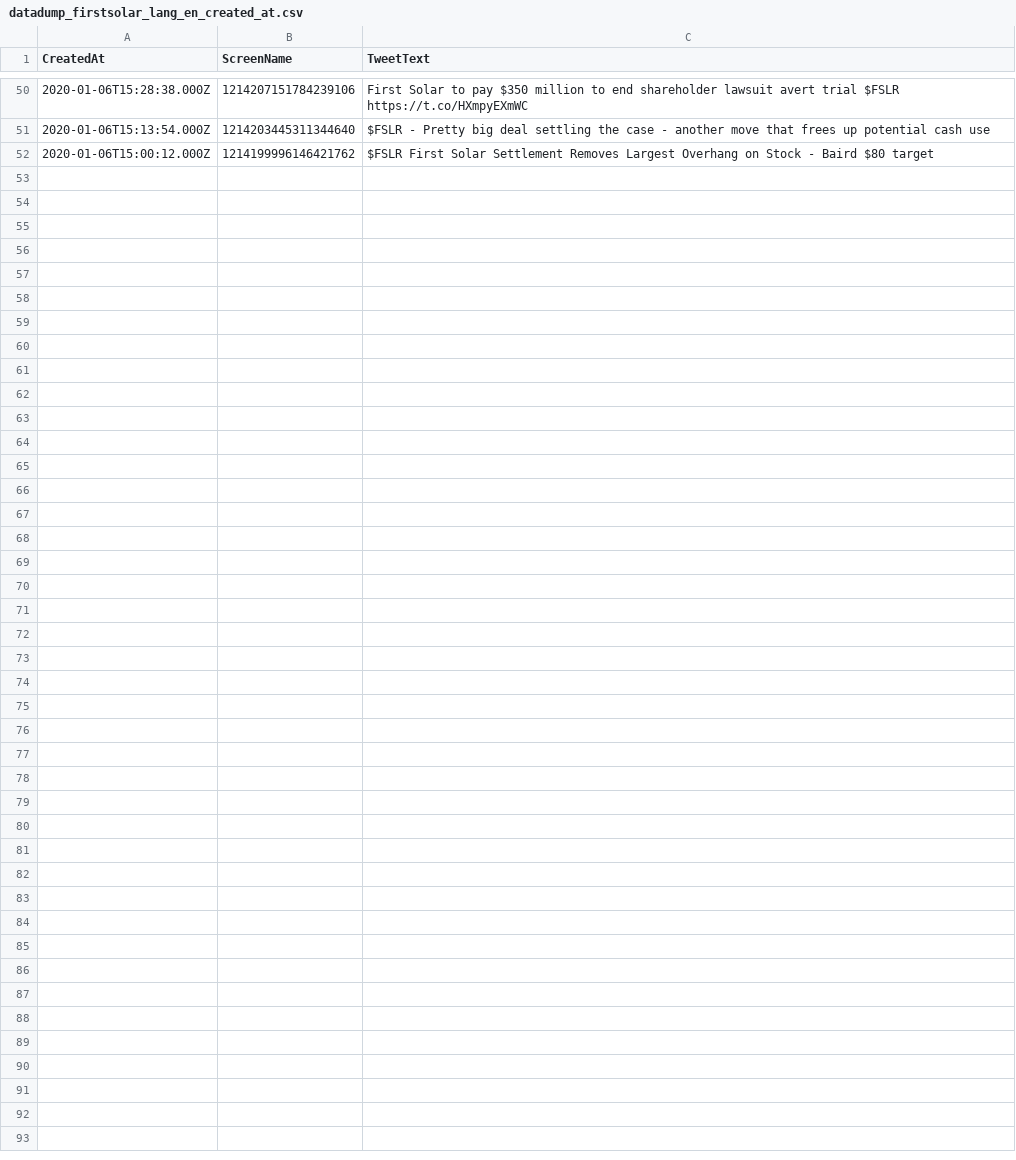
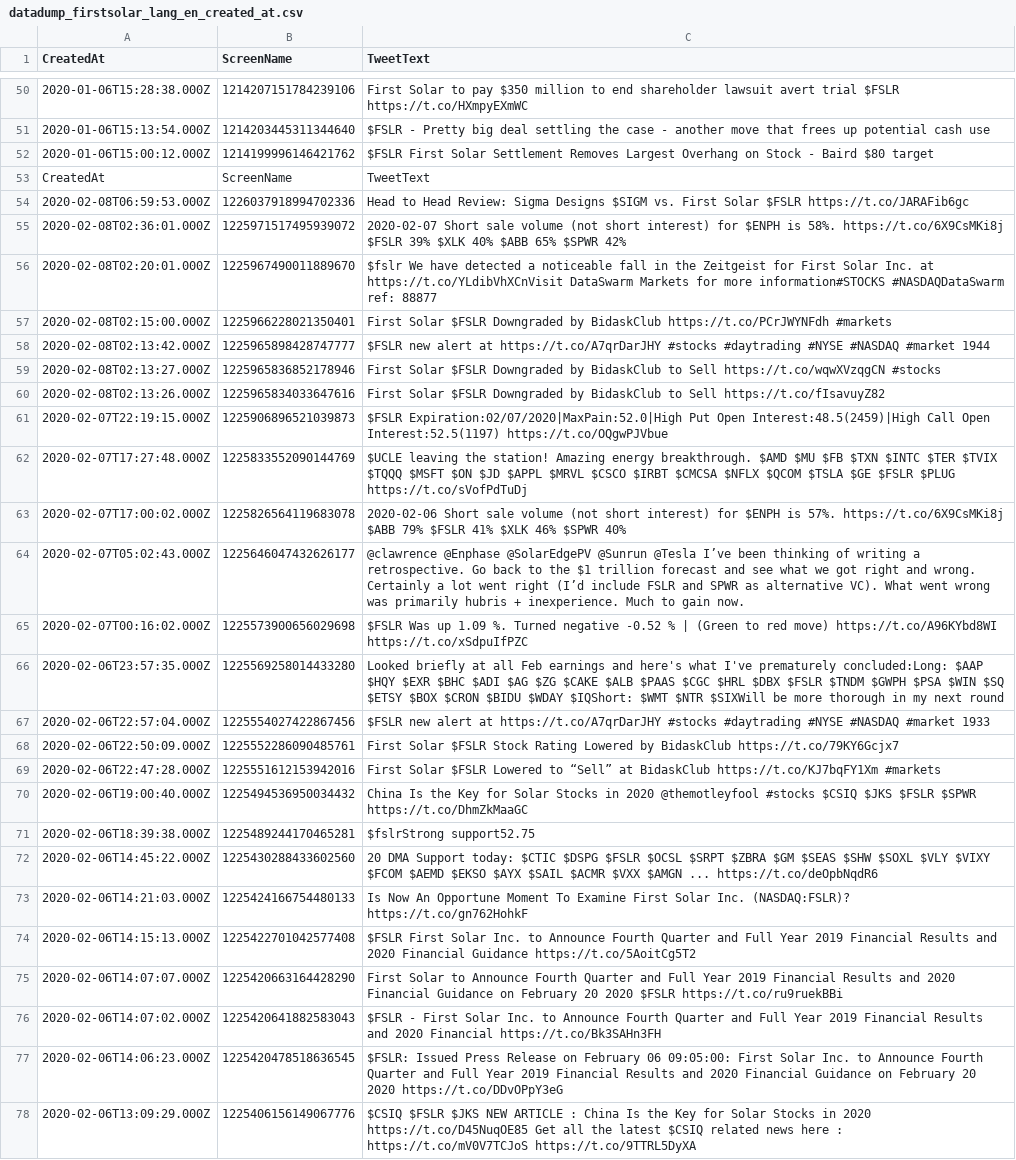
Before and after one commit to jlroldanroldan/bds_project_workspace, a CSV file: intellij_tests/collecting_tweets_v3/datadump_firstsolar_lang_en_created_at.csv, drawn as a sheet; only a part is shown, gaps mark what is left out; the diff names each change by its address in the sheet, - before the commit and + after, or states it on an @@ line.

Commit message:
used start and end time to query tweets

```diff
--- a/intellij_tests/collecting_tweets_v3/datadump_firstsolar_lang_en_created_at.csv
+++ b/intellij_tests/collecting_tweets_v3/datadump_firstsolar_lang_en_created_at.csv
+row 53: CreatedAt | ScreenName | TweetText
+row 54: 2020-02-08T06:59:53.000Z | 1226037918994702336 | Head to Head Review: Sigma Designs $SIGM vs. First Solar $FSLR https://t.co/JARAFib6gc
+row 55: 2020-02-08T02:36:01.000Z | 1225971517495939072 | 2020-02-07 Short sale volume (not short interest) for $ENPH is 58%. https://t.co/6X9CsMKi8j $FSLR 39% $XLK 40% $ABB 65% $SPWR 42%
+row 56: 2020-02-08T02:20:01.000Z | 1225967490011889670 | $fslr We have detected a noticeable fall in the Zeitgeist for First Solar Inc. at https://t.co/YLdibVhXCnVisit DataSwarm Markets for more information#STOCKS #NASDAQDataSwarm ref: 88877
+row 57: 2020-02-08T02:15:00.000Z | 1225966228021350401 | First Solar $FSLR Downgraded by BidaskClub https://t.co/PCrJWYNFdh #markets
+row 58: 2020-02-08T02:13:42.000Z | 1225965898428747777 | $FSLR new alert at https://t.co/A7qrDarJHY #stocks #daytrading #NYSE #NASDAQ #market 1944
+row 59: 2020-02-08T02:13:27.000Z | 1225965836852178946 | First Solar $FSLR Downgraded by BidaskClub to Sell https://t.co/wqwXVzqgCN #stocks
+row 60: 2020-02-08T02:13:26.000Z | 1225965834033647616 | First Solar $FSLR Downgraded by BidaskClub to Sell https://t.co/fIsavuyZ82
+row 61: 2020-02-07T22:19:15.000Z | 1225906896521039873 | $FSLR Expiration:02/07/2020|MaxPain:52.0|High Put Open Interest:48.5(2459)|High Call Open Interest:52.5(1197) https://t.co/OQgwPJVbue
+row 62: 2020-02-07T17:27:48.000Z | 1225833552090144769 | $UCLE leaving the station! Amazing energy breakthrough. $AMD $MU $FB $TXN $INTC $TER $TVIX $TQQQ $MSFT $ON $JD $APPL $MRVL $CSCO $IRBT $CMCSA $NFLX $QCOM $TSLA $GE $FSLR $PLUG https://t.co/sVofPdTuDj
+row 63: 2020-02-07T17:00:02.000Z | 1225826564119683078 | 2020-02-06 Short sale volume (not short interest) for $ENPH is 57%. https://t.co/6X9CsMKi8j $ABB 79% $FSLR 41% $XLK 46% $SPWR 40%
+row 64: 2020-02-07T05:02:43.000Z | 1225646047432626177 | @clawrence @Enphase @SolarEdgePV @Sunrun @Tesla I’ve been thinking of writing a retrospective. Go back to the $1 trillion forecast and see what we got right and wrong. Certainly a lot went right (I’d include FSLR and SPWR as alternative VC). What went wrong was primarily hubris + inexperience. Much to gain now.
+row 65: 2020-02-07T00:16:02.000Z | 1225573900656029698 | $FSLR Was up 1.09 %. Turned negative -0.52 % | (Green to red move) https://t.co/A96KYbd8WI https://t.co/xSdpuIfPZC
+row 66: 2020-02-06T23:57:35.000Z | 1225569258014433280 | Looked briefly at all Feb earnings and here's what I've prematurely concluded:Long: $AAP $HQY $EXR $BHC $ADI $AG $ZG $CAKE $ALB $PAAS $CGC $HRL $DBX $FSLR $TNDM $GWPH $PSA $WIN $SQ $ETSY $BOX $CRON $BIDU $WDAY $IQShort: $WMT $NTR $SIXWill be more thorough in my next round
+row 67: 2020-02-06T22:57:04.000Z | 1225554027422867456 | $FSLR new alert at https://t.co/A7qrDarJHY #stocks #daytrading #NYSE #NASDAQ #market 1933
+row 68: 2020-02-06T22:50:09.000Z | 1225552286090485761 | First Solar $FSLR Stock Rating Lowered by BidaskClub https://t.co/79KY6Gcjx7
+row 69: 2020-02-06T22:47:28.000Z | 1225551612153942016 | First Solar $FSLR Lowered to “Sell” at BidaskClub https://t.co/KJ7bqFY1Xm #markets
+row 70: 2020-02-06T19:00:40.000Z | 1225494536950034432 | China Is the Key for Solar Stocks in 2020 @themotleyfool #stocks $CSIQ $JKS $FSLR $SPWR https://t.co/DhmZkMaaGC
+row 71: 2020-02-06T18:39:38.000Z | 1225489244170465281 | $fslrStrong support52.75
+row 72: 2020-02-06T14:45:22.000Z | 1225430288433602560 | 20 DMA Support today: $CTIC $DSPG $FSLR $OCSL $SRPT $ZBRA $GM $SEAS $SHW $SOXL $VLY $VIXY $FCOM $AEMD $EKSO $AYX $SAIL $ACMR $VXX $AMGN ... https://t.co/deOpbNqdR6
+row 73: 2020-02-06T14:21:03.000Z | 1225424166754480133 | Is Now An Opportune Moment To Examine First Solar Inc. (NASDAQ:FSLR)? https://t.co/gn762HohkF
+row 74: 2020-02-06T14:15:13.000Z | 1225422701042577408 | $FSLR First Solar Inc. to Announce Fourth Quarter and Full Year 2019 Financial Results and 2020 Financial Guidance https://t.co/5AoitCg5T2
+row 75: 2020-02-06T14:07:07.000Z | 1225420663164428290 | First Solar to Announce Fourth Quarter and Full Year 2019 Financial Results and 2020 Financial Guidance on February 20 2020 $FSLR https://t.co/ru9ruekBBi
+row 76: 2020-02-06T14:07:02.000Z | 1225420641882583043 | $FSLR - First Solar Inc. to Announce Fourth Quarter and Full Year 2019 Financial Results and 2020 Financial https://t.co/Bk3SAHn3FH
+row 77: 2020-02-06T14:06:23.000Z | 1225420478518636545 | $FSLR: Issued Press Release on February 06 09:05:00: First Solar Inc. to Announce Fourth Quarter and Full Year 2019 Financial Results and 2020 Financial Guidance on February 20 2020 https://t.co/DDvOPpY3eG
+row 78: 2020-02-06T13:09:29.000Z | 1225406156149067776 | $CSIQ $FSLR $JKS NEW ARTICLE : China Is the Key for Solar Stocks in 2020 https://t.co/D45NuqOE85 Get all the latest $CSIQ related news here : https://t.co/mV0V7TCJoS https://t.co/9TTRL5DyXA
```
Also changed, not shown: 2 other files.
